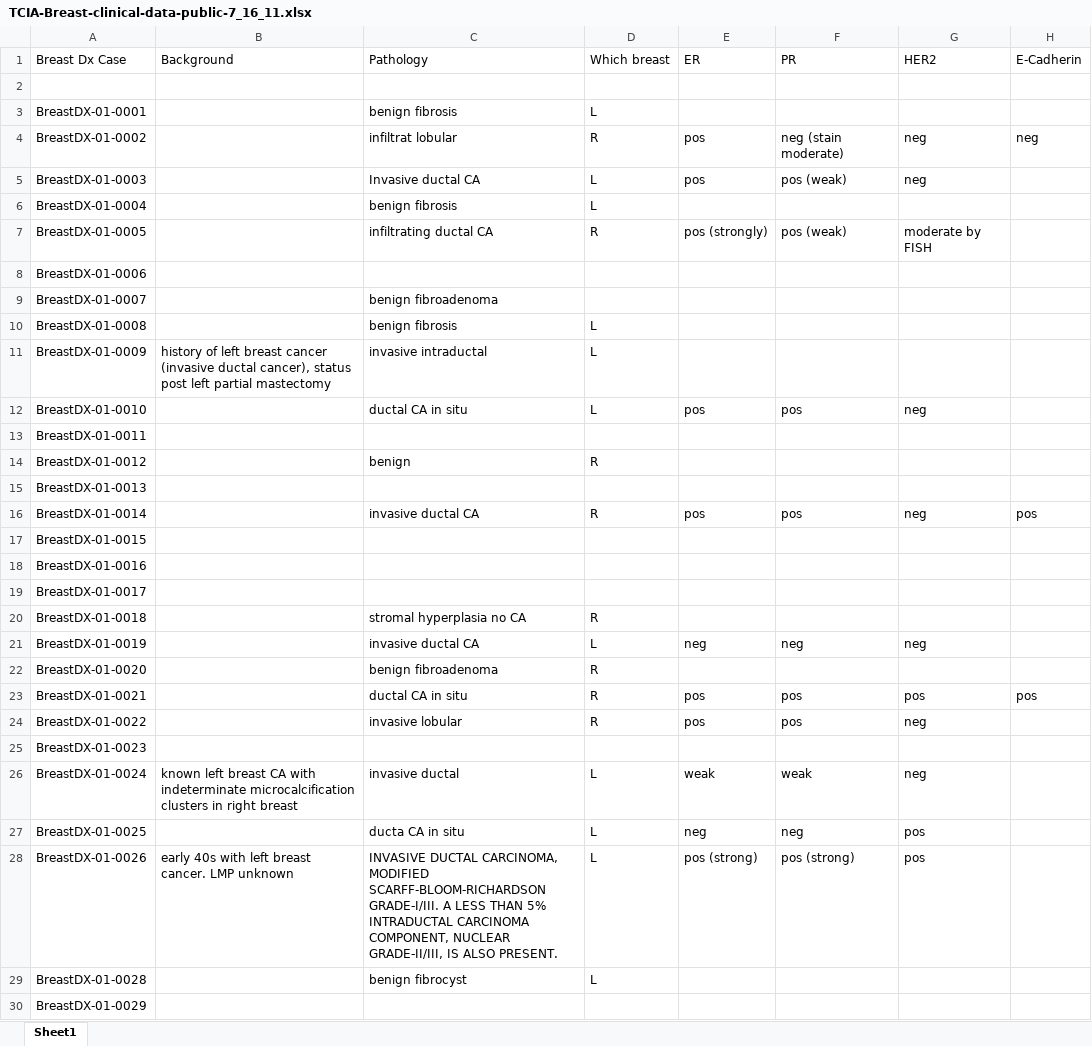
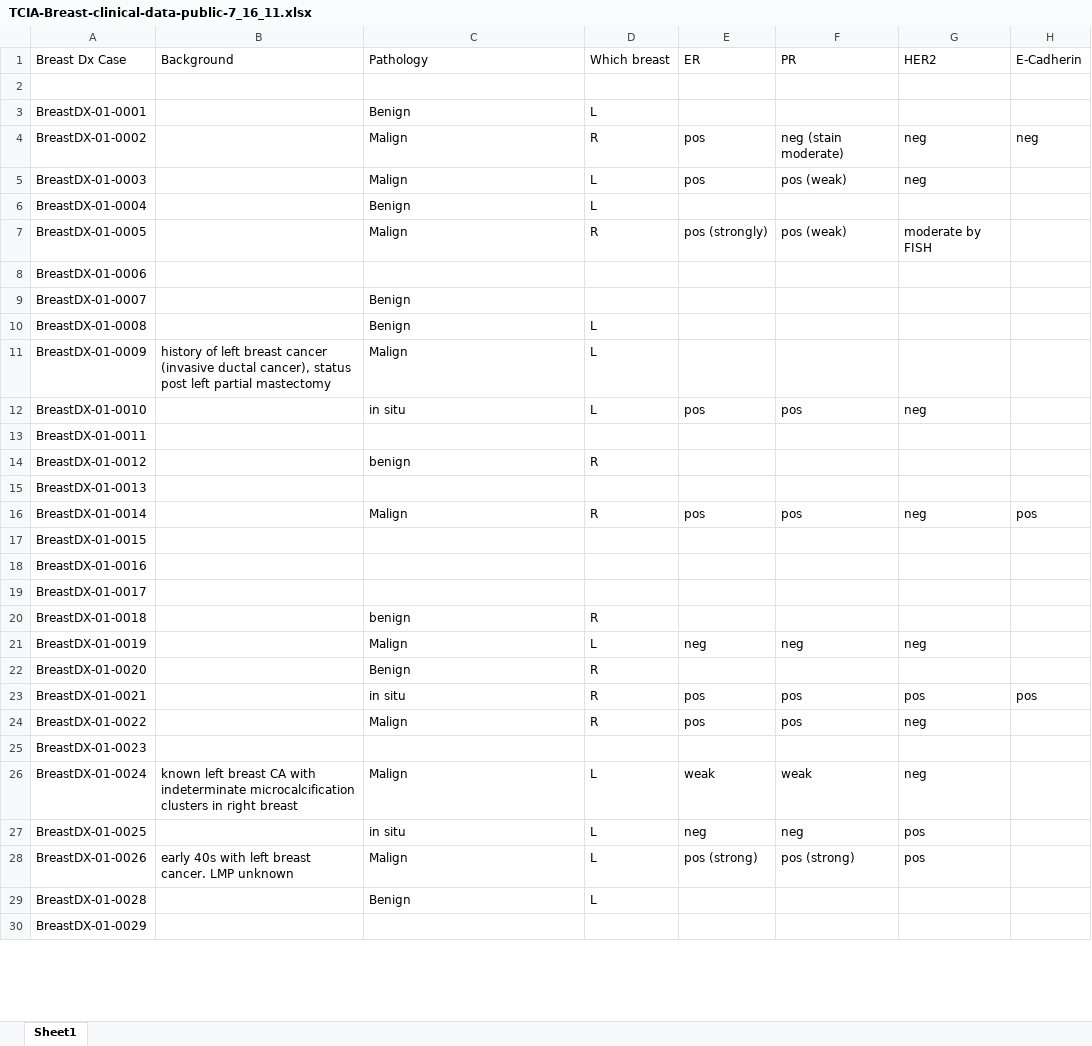
Before and after one commit to stheoulle/project_LLM, an Excel workbook: ai_model_app/Breast-diagnosis/TCIA-Breast-clinical-data-public-7_16_11.xlsx, sheet Sheet1, drawn as a sheet; only a part is shown; values as stored, in another font and other column widths than the file's, no cell formats; the diff covers the shown part only; the diff names each change by its address in the sheet, - before the commit and + after, or states it on an @@ line.

```diff
--- a/ai_model_app/Breast-diagnosis/TCIA-Breast-clinical-data-public-7_16_11.xlsx (sheet Sheet1)
+++ b/ai_model_app/Breast-diagnosis/TCIA-Breast-clinical-data-public-7_16_11.xlsx (sheet Sheet1)
-C3 (Pathology): benign fibrosis
+C3 (Pathology): Benign
-C4 (Pathology): infiltrat lobular
+C4 (Pathology): Malign
-C5 (Pathology): Invasive ductal CA
+C5 (Pathology): Malign
-C6 (Pathology): benign fibrosis
+C6 (Pathology): Benign
-C7 (Pathology): infiltrating ductal CA
+C7 (Pathology): Malign
-C9 (Pathology): benign fibroadenoma
+C9 (Pathology): Benign
-C10 (Pathology): benign fibrosis
+C10 (Pathology): Benign
-C11 (Pathology): invasive intraductal
+C11 (Pathology): Malign
-C12 (Pathology): ductal CA in situ
+C12 (Pathology): in situ
-C16 (Pathology): invasive ductal CA
+C16 (Pathology): Malign
-C20 (Pathology): stromal hyperplasia no CA
+C20 (Pathology): benign
-C21 (Pathology): invasive ductal CA
+C21 (Pathology): Malign
-C22 (Pathology): benign fibroadenoma
+C22 (Pathology): Benign
-C23 (Pathology): ductal CA in situ
+C23 (Pathology): in situ
-C24 (Pathology): invasive lobular
+C24 (Pathology): Malign
-C26 (Pathology): invasive ductal
+C26 (Pathology): Malign
-C27 (Pathology): ducta CA in situ
+C27 (Pathology): in situ
-C28 (Pathology): INVASIVE DUCTAL CARCINOMA, MODIFIED SCARFF-BLOOM-RICHARDSON GRADE-I/III. A LESS THAN 5% INTRADUCTAL CARCINOMA COMPONENT, NUCLEAR GRADE-II/III, IS ALSO PRESENT.
+C28 (Pathology): Malign
-C29 (Pathology): benign fibrocyst
+C29 (Pathology): Benign
```
Also changed, not shown: 12 edited cells elsewhere in this sheet, cell formats, 8 other files.
